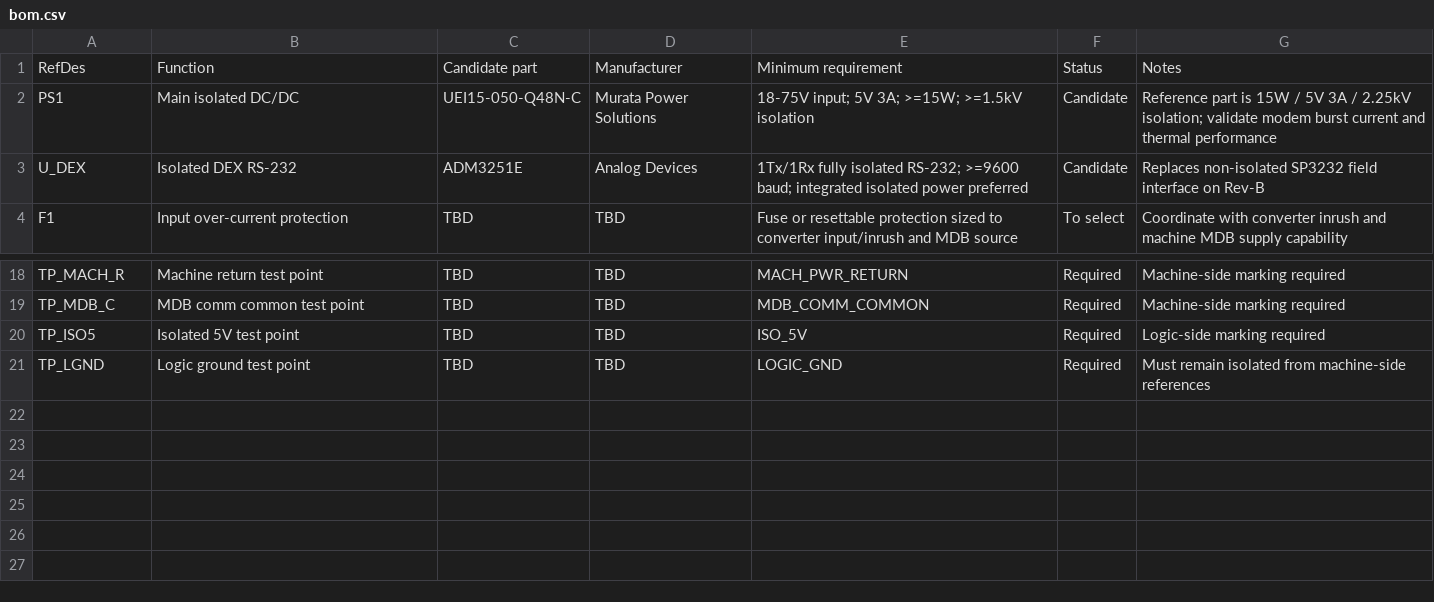
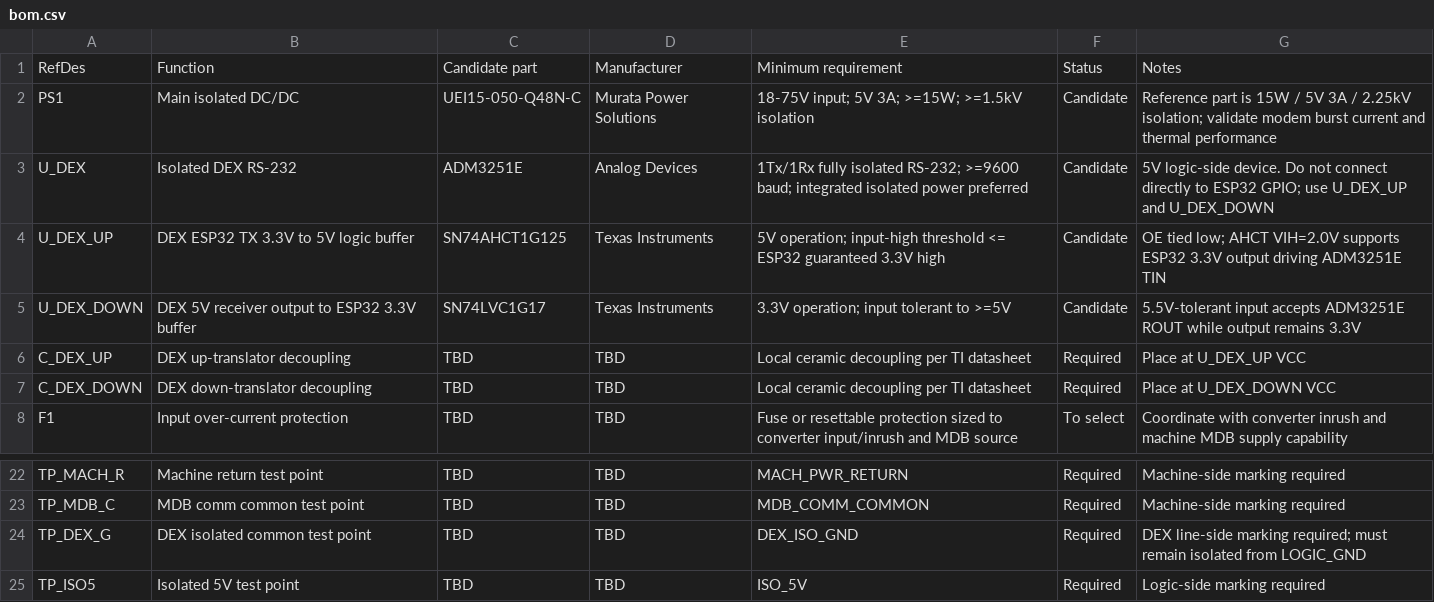
Before and after one commit to matthiathan/DallmayrERP, a CSV file: hardware/telemetry-rev-b/bom.csv, drawn as a sheet; only a part is shown, gaps mark what is left out; the shorter side is filled out with more unchanged rows.

Commit message:
Add Rev-B DEX logic translators to candidate BOM

```diff
--- a/hardware/telemetry-rev-b/bom.csv
+++ b/hardware/telemetry-rev-b/bom.csv
@@ -2,3 +2,7 @@ RefDes,Function,Candidate part,Manufacturer,Minimum requirement,Status,Notes
 PS1,Main isolated DC/DC,UEI15-050-Q48N-C,Murata Power Solutions,"18-75V input; 5V 3A; >=15W; >=1.5kV isolation",Candidate,"Reference part is 15W / 5V 3A / 2.25kV isolation; validate modem burst current and thermal performance"
-U_DEX,Isolated DEX RS-232,ADM3251E,Analog Devices,"1Tx/1Rx fully isolated RS-232; >=9600 baud; integrated isolated power preferred",Candidate,"Replaces non-isolated SP3232 field interface on Rev-B"
+U_DEX,Isolated DEX RS-232,ADM3251E,Analog Devices,"1Tx/1Rx fully isolated RS-232; >=9600 baud; integrated isolated power preferred",Candidate,"5V logic-side device. Do not connect directly to ESP32 GPIO; use U_DEX_UP and U_DEX_DOWN"
+U_DEX_UP,DEX ESP32 TX 3.3V to 5V logic buffer,SN74AHCT1G125,Texas Instruments,"5V operation; input-high threshold <= ESP32 guaranteed 3.3V high",Candidate,"OE tied low; AHCT VIH=2.0V supports ESP32 3.3V output driving ADM3251E TIN"
+U_DEX_DOWN,DEX 5V receiver output to ESP32 3.3V buffer,SN74LVC1G17,Texas Instruments,"3.3V operation; input tolerant to >=5V",Candidate,"5.5V-tolerant input accepts ADM3251E ROUT while output remains 3.3V"
+C_DEX_UP,DEX up-translator decoupling,TBD,TBD,"Local ceramic decoupling per TI datasheet",Required,"Place at U_DEX_UP VCC"
+C_DEX_DOWN,DEX down-translator decoupling,TBD,TBD,"Local ceramic decoupling per TI datasheet",Required,"Place at U_DEX_DOWN VCC"
 F1,Input over-current protection,TBD,TBD,"Fuse or resettable protection sized to converter input/inrush and MDB source",To select,"Coordinate with converter inrush and machine MDB supply capability"
@@ -19,2 +23,3 @@ TP_MACH_R,Machine return test point,TBD,TBD,"MACH_PWR_RETURN",Required,"Machine-
 TP_MDB_C,MDB comm common test point,TBD,TBD,"MDB_COMM_COMMON",Required,"Machine-side marking required"
+TP_DEX_G,DEX isolated common test point,TBD,TBD,"DEX_ISO_GND",Required,"DEX line-side marking required; must remain isolated from LOGIC_GND"
 TP_ISO5,Isolated 5V test point,TBD,TBD,"ISO_5V",Required,"Logic-side marking required"
```
